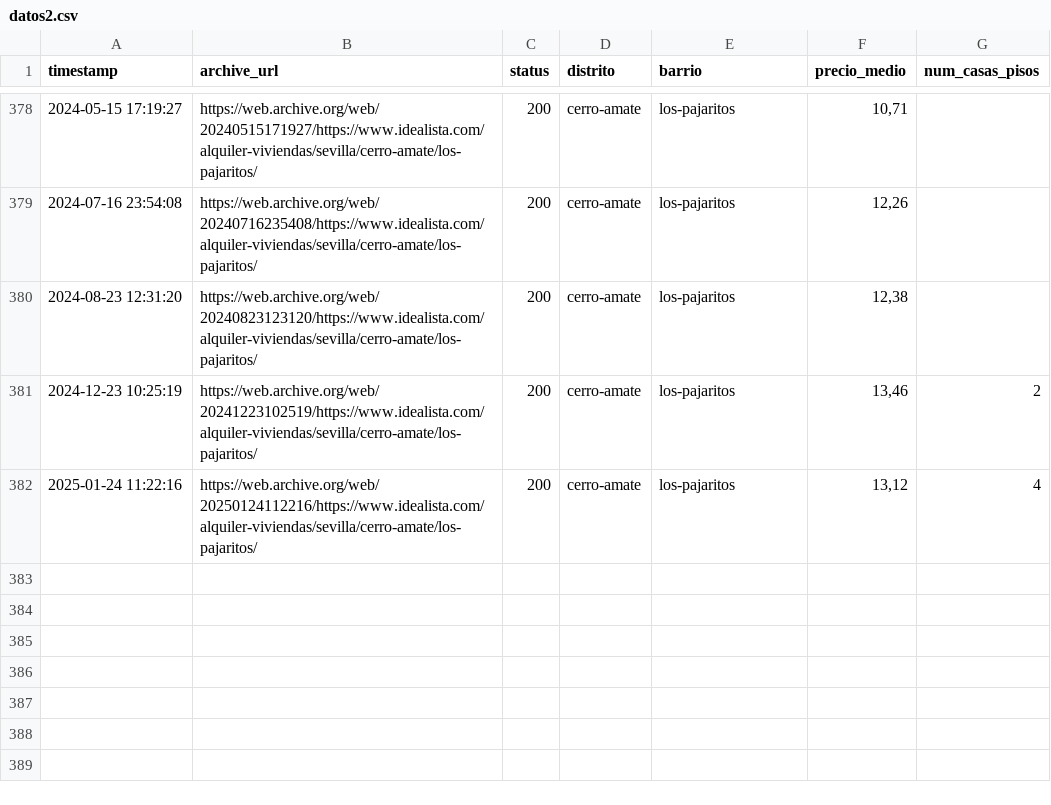
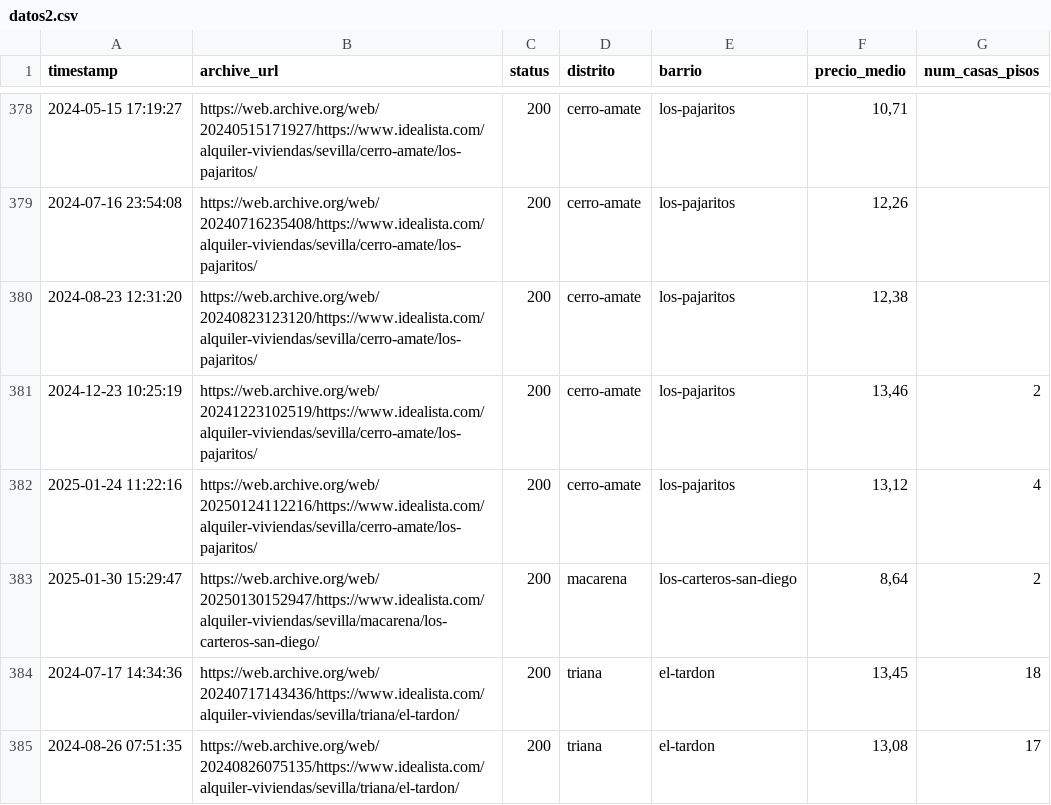
Before and after one commit to danielpereztr/Opviase, a CSV file: datos2.csv, drawn as a sheet; only a part is shown, gaps mark what is left out.

```diff
--- a/datos2.csv
+++ b/datos2.csv
@@ -382 +382,4 @@ timestamp,archive_url,status,distrito,barrio,precio_medio,num_casas_pisos
 2025-01-24 11:22:16,https://web.archive.org/web/20250124112216/https://www.idealista.com/alquiler-viviendas/sevilla/cerro-amate/los-pajaritos/,200,cerro-amate,los-pajaritos,"13,12",4
+2025-01-30 15:29:47,https://web.archive.org/web/20250130152947/https://www.idealista.com/alquiler-viviendas/sevilla/macarena/los-carteros-san-diego/,200,macarena,los-carteros-san-diego,"8,64",2
+2024-07-17 14:34:36,https://web.archive.org/web/20240717143436/https://www.idealista.com/alquiler-viviendas/sevilla/triana/el-tardon/,200,triana,el-tardon,"13,45",18
+2024-08-26 07:51:35,https://web.archive.org/web/20240826075135/https://www.idealista.com/alquiler-viviendas/sevilla/triana/el-tardon/,200,triana,el-tardon,"13,08",17
```
